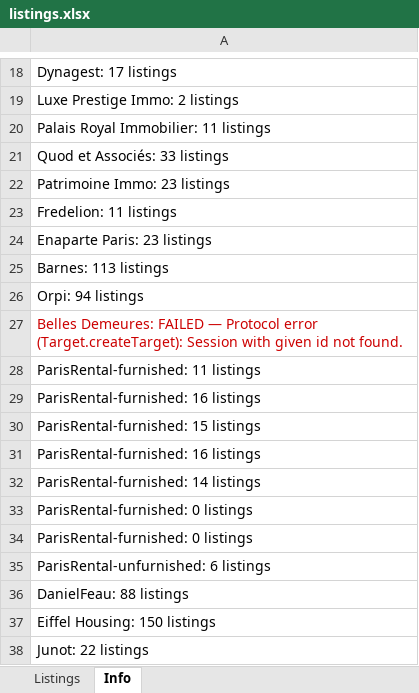
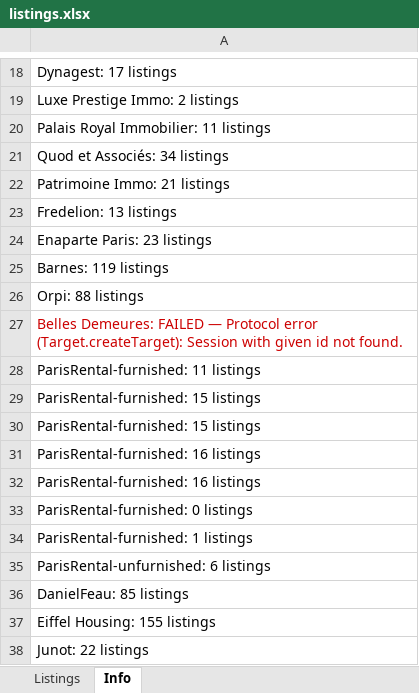
Before and after one commit to YFIP/House-Search-Agent, an Excel workbook: listings.xlsx, sheet Info, drawn as a sheet; only a part is shown, gaps mark what is left out; values as stored, in another font and other column widths than the file's, no borders; removed rows and columns are numbered as before the commit, all else as after; the diff covers the shown part only; the diff names each change by its address in the sheet, - before the commit and + after, or states it on an @@ line.

```diff
--- a/listings.xlsx (sheet Info)
+++ b/listings.xlsx (sheet Info)
-A21: Quod et Associés: 33 listings
+A21: Quod et Associés: 34 listings
-A22: Patrimoine Immo: 23 listings
+A22: Patrimoine Immo: 21 listings
-A23: Fredelion: 11 listings
+A23: Fredelion: 13 listings
-A25: Barnes: 113 listings
+A25: Barnes: 119 listings
-A26: Orpi: 94 listings
+A26: Orpi: 88 listings
-row 29: ParisRental-furnished: 16 listings
+row 29: ParisRental-furnished: 15 listings
-A32: ParisRental-furnished: 14 listings
+A32: ParisRental-furnished: 16 listings
-A34: ParisRental-furnished: 0 listings
+A34: ParisRental-furnished: 1 listings
-A36: DanielFeau: 88 listings
+A36: DanielFeau: 85 listings
-A37: Eiffel Housing: 150 listings
+A37: Eiffel Housing: 155 listings
```
Also changed, not shown: 4 edited cells elsewhere in this sheet, sheet Listings, listings-sale.xlsx, 1 other file.
